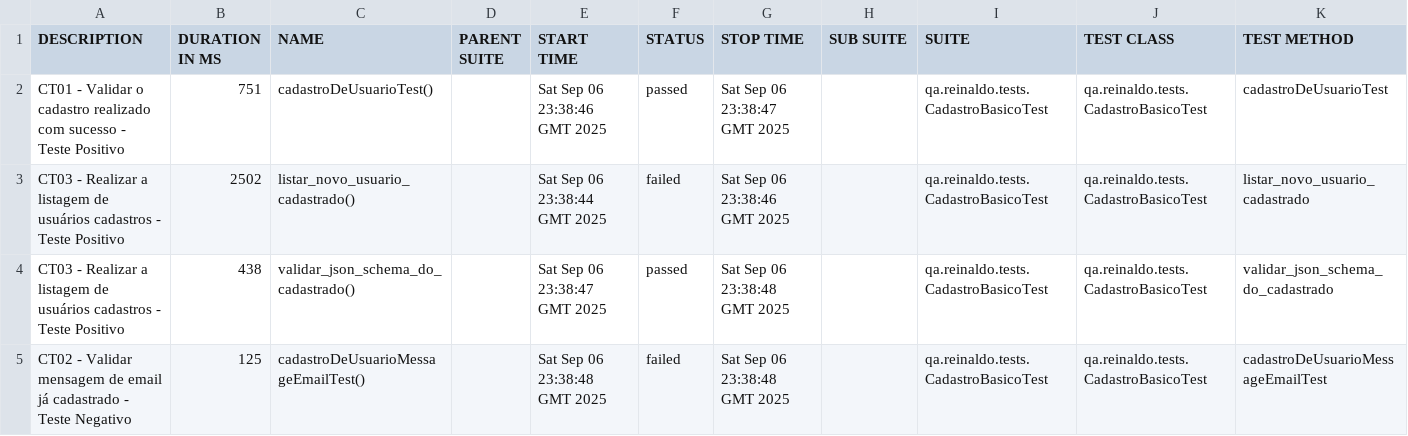
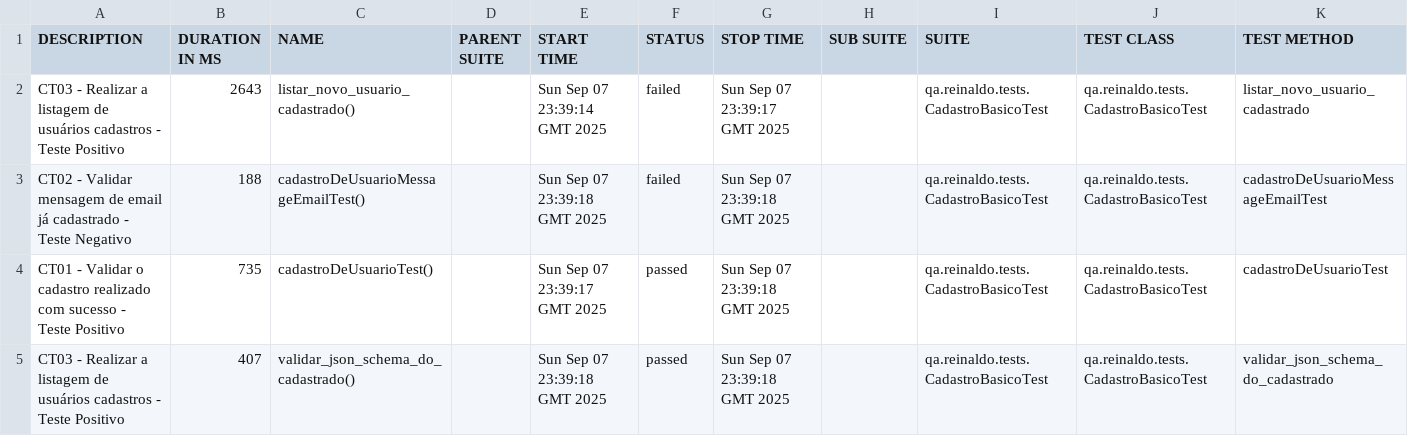
Before and after one commit to reinaldorossetti/rest-assured-kotlin, a CSV file: data/suites.csv, drawn as a sheet.

```diff
--- a/data/suites.csv
+++ b/data/suites.csv
@@ -1,5 +1,5 @@
 "DESCRIPTION","DURATION IN MS","NAME","PARENT SUITE","START TIME","STATUS","STOP TIME","SUB SUITE","SUITE","TEST CLASS","TEST METHOD"
-"CT01 - Validar o cadastro realizado com sucesso - Teste Positivo","751","cadastroDeUsuarioTest()","","Sat Sep 06 23:38:46 GMT 2025","passed","Sat Sep 06 23:38:47 GMT 2025","","qa.reinaldo.tests.CadastroBasicoTest","qa.reinaldo.tests.CadastroBasicoTest","cadastroDeUsuarioTest"
-"CT03 - Realizar a listagem de usuários cadastros - Teste Positivo","2502","listar_novo_usuario_cadastrado()","","Sat Sep 06 23:38:44 GMT 2025","failed","Sat Sep 06 23:38:46 GMT 2025","","qa.reinaldo.tests.CadastroBasicoTest","qa.reinaldo.tests.CadastroBasicoTest","listar_novo_usuario_cadastrado"
-"CT03 - Realizar a listagem de usuários cadastros - Teste Positivo","438","validar_json_schema_do_cadastrado()","","Sat Sep 06 23:38:47 GMT 2025","passed","Sat Sep 06 23:38:48 GMT 2025","","qa.reinaldo.tests.CadastroBasicoTest","qa.reinaldo.tests.CadastroBasicoTest","validar_json_schema_do_cadastrado"
-"CT02 - Validar mensagem de email já cadastrado - Teste Negativo","125","cadastroDeUsuarioMessageEmailTest()","","Sat Sep 06 23:38:48 GMT 2025","failed","Sat Sep 06 23:38:48 GMT 2025","","qa.reinaldo.tests.CadastroBasicoTest","qa.reinaldo.tests.CadastroBasicoTest","cadastroDeUsuarioMessageEmailTest"
+"CT03 - Realizar a listagem de usuários cadastros - Teste Positivo","2643","listar_novo_usuario_cadastrado()","","Sun Sep 07 23:39:14 GMT 2025","failed","Sun Sep 07 23:39:17 GMT 2025","","qa.reinaldo.tests.CadastroBasicoTest","qa.reinaldo.tests.CadastroBasicoTest","listar_novo_usuario_cadastrado"
+"CT02 - Validar mensagem de email já cadastrado - Teste Negativo","188","cadastroDeUsuarioMessageEmailTest()","","Sun Sep 07 23:39:18 GMT 2025","failed","Sun Sep 07 23:39:18 GMT 2025","","qa.reinaldo.tests.CadastroBasicoTest","qa.reinaldo.tests.CadastroBasicoTest","cadastroDeUsuarioMessageEmailTest"
+"CT01 - Validar o cadastro realizado com sucesso - Teste Positivo","735","cadastroDeUsuarioTest()","","Sun Sep 07 23:39:17 GMT 2025","passed","Sun Sep 07 23:39:18 GMT 2025","","qa.reinaldo.tests.CadastroBasicoTest","qa.reinaldo.tests.CadastroBasicoTest","cadastroDeUsuarioTest"
+"CT03 - Realizar a listagem de usuários cadastros - Teste Positivo","407","validar_json_schema_do_cadastrado()","","Sun Sep 07 23:39:18 GMT 2025","passed","Sun Sep 07 23:39:18 GMT 2025","","qa.reinaldo.tests.CadastroBasicoTest","qa.reinaldo.tests.CadastroBasicoTest","validar_json_schema_do_cadastrado"
```
Also changed, not shown: 23 other files.
